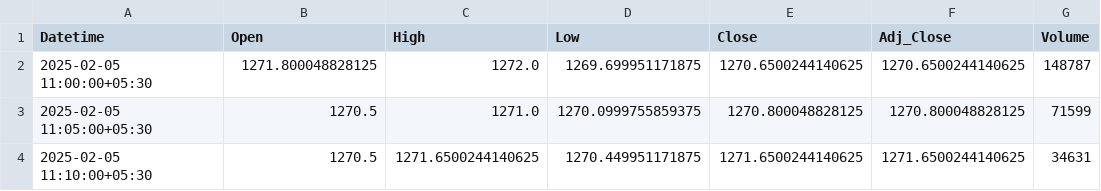
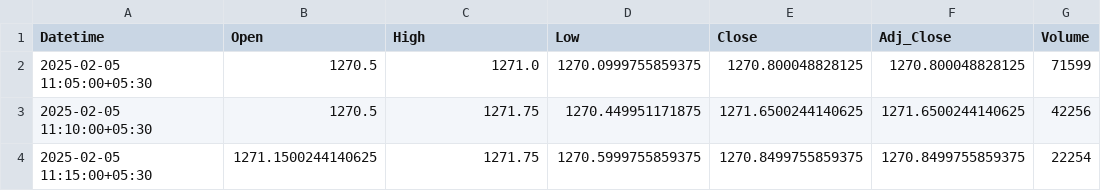
Before and after one commit to chiragpalan/stock_predictions_rnn_v2, a CSV file: temp_csv/ICICIBANK_NS.csv, drawn as a sheet.

```diff
--- a/temp_csv/ICICIBANK_NS.csv
+++ b/temp_csv/ICICIBANK_NS.csv
@@ -1,4 +1,4 @@
 Datetime,Open,High,Low,Close,Adj_Close,Volume
-2025-02-05 11:00:00+05:30,1271.800048828125,1272.0,1269.699951171875,1270.6500244140625,1270.6500244140625,148787
 2025-02-05 11:05:00+05:30,1270.5,1271.0,1270.0999755859375,1270.800048828125,1270.800048828125,71599
-2025-02-05 11:10:00+05:30,1270.5,1271.6500244140625,1270.449951171875,1271.6500244140625,1271.6500244140625,34631
+2025-02-05 11:10:00+05:30,1270.5,1271.75,1270.449951171875,1271.6500244140625,1271.6500244140625,42256
+2025-02-05 11:15:00+05:30,1271.1500244140625,1271.75,1270.5999755859375,1270.8499755859375,1270.8499755859375,22254
```
Also changed, not shown: temp_csv/HDFCBANK_NS.csv, temp_csv/INFY_NS.csv, 3 other files.
